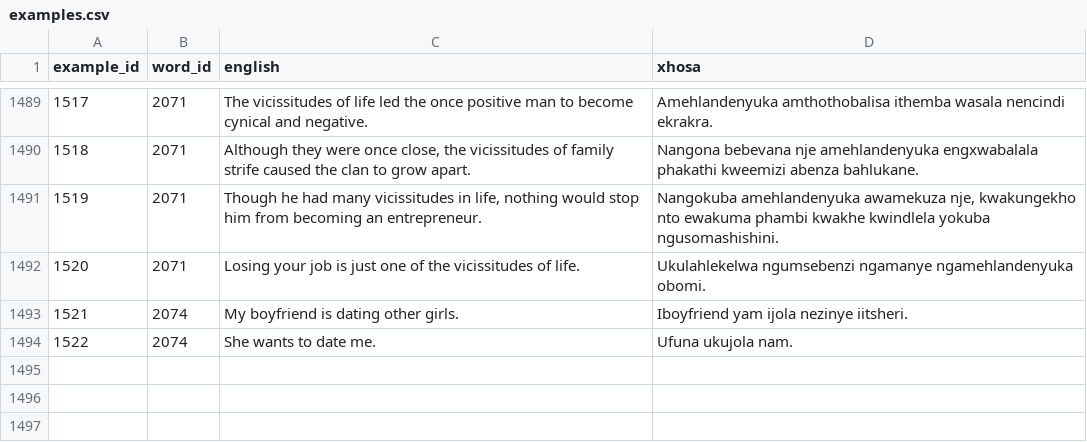
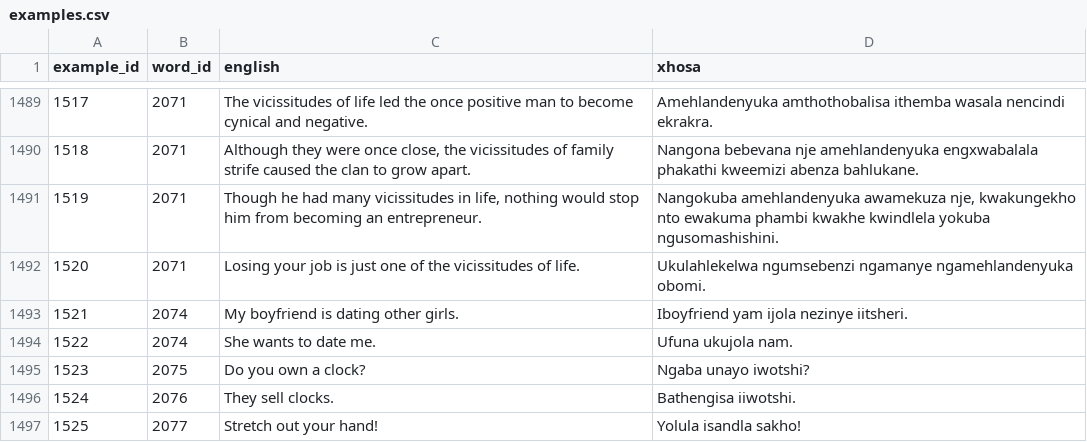
Before and after one commit to IsiXhosa-click/database, a CSV file: examples.csv, drawn as a sheet; only a part is shown, gaps mark what is left out; the diff names each change by its address in the sheet, - before the commit and + after, or states it on an @@ line.

```diff
--- a/examples.csv
+++ b/examples.csv
+row 1495: 1523 | 2075 | Do you own a clock? | Ngaba unayo iwotshi?
+row 1496: 1524 | 2076 | They sell clocks. | Bathengisa iiwotshi.
+row 1497: 1525 | 2077 | Stretch out your hand! | Yolula isandla sakho!
```
Also changed, not shown: linked_words.csv, user_attributions.csv, 1 other file.
